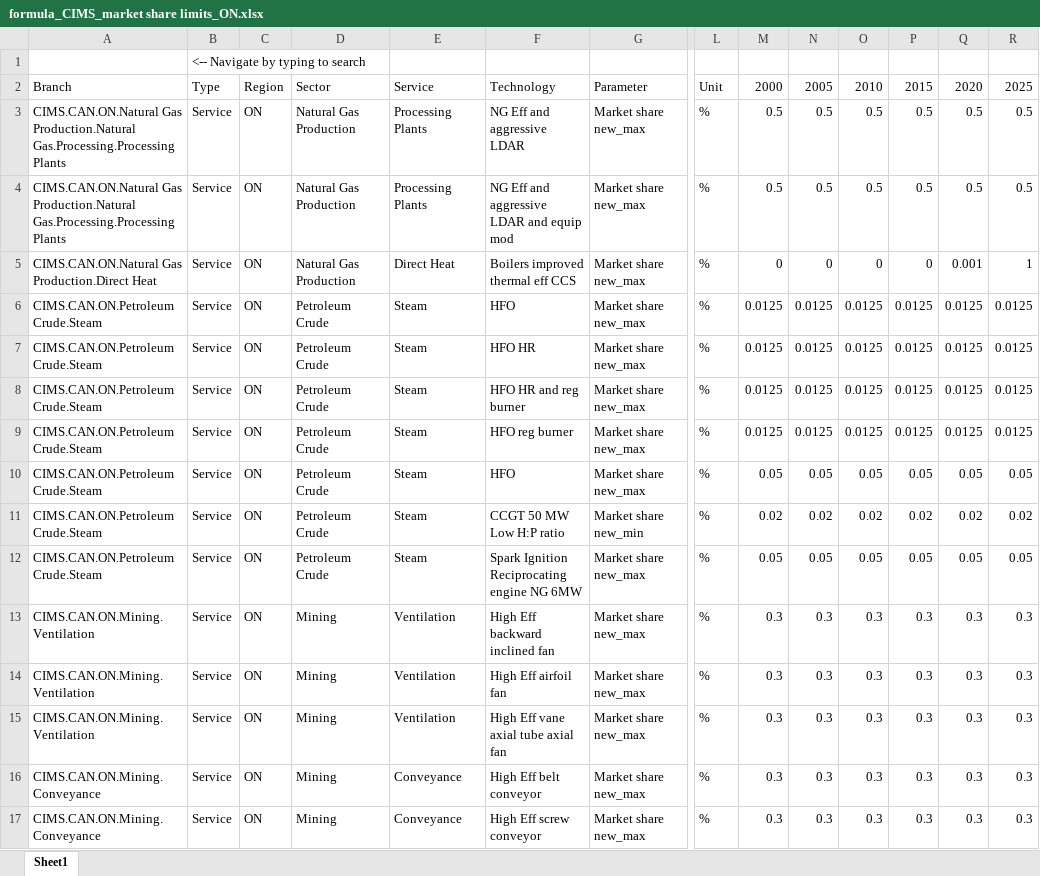
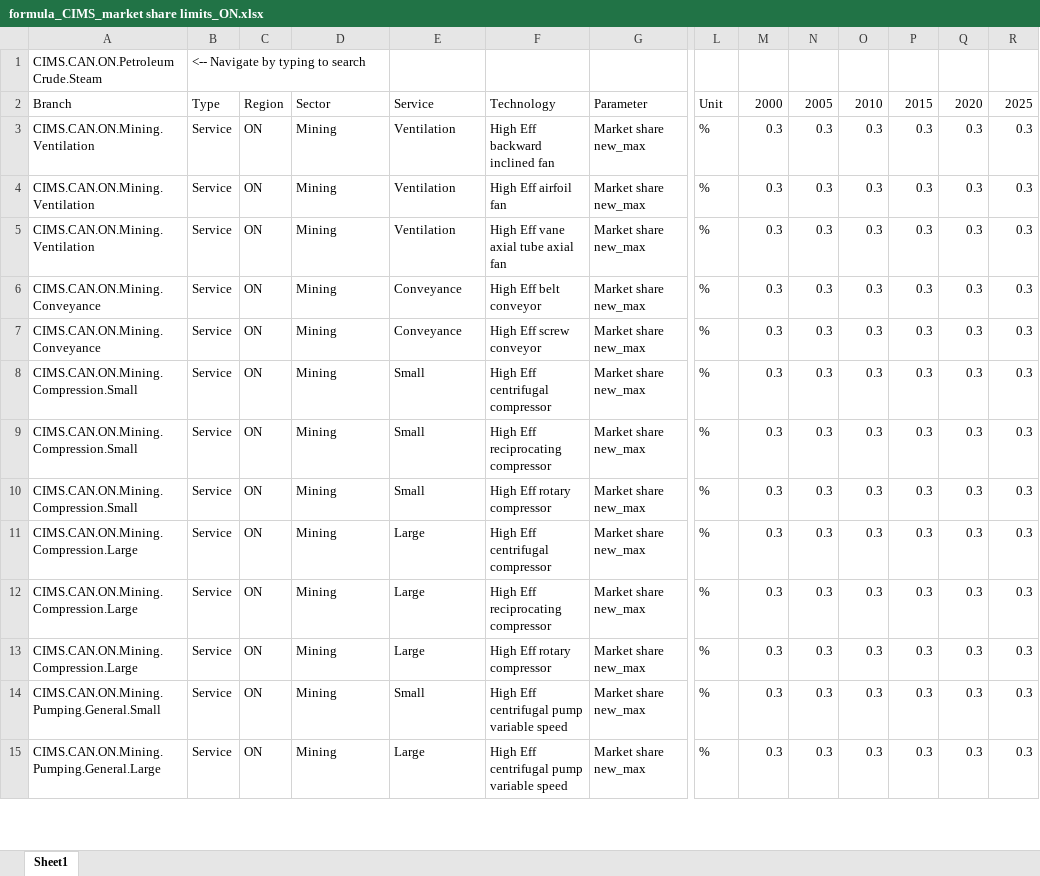
Before and after one commit to EMRG-SFU/cims-models, an Excel workbook: csv/model/CIMS_market share limits/formula_CIMS_market share limits_ON.xlsx, sheet Sheet1, drawn as a sheet; only a part is shown, gaps mark what is left out; the shorter side is filled out with more unchanged rows; values as stored, in another font and other column widths than the file's, no borders; rows hold the shown columns only; the diff names each change by its address in the sheet, - before the commit and + after, or states it on an @@ line.

```diff
--- a/csv/model/CIMS_market share limits/formula_CIMS_market share limits_ON.xlsx (sheet Sheet1)
+++ b/csv/model/CIMS_market share limits/formula_CIMS_market share limits_ON.xlsx (sheet Sheet1)
-A1: (empty)
+A1: CIMS.CAN.ON.Petroleum Crude.Steam
-row 3: CIMS.CAN.ON.Natural Gas Production.Natural Gas.Processing.Processing Plants | Service | ON | Natural Gas Production | Processing Plants | NG Eff and aggressive LDAR | Market share new_max | % | 0.5 | 0.5 | 0.5 | 0.5 | 0.5 | 0.5
-row 4: CIMS.CAN.ON.Natural Gas Production.Natural Gas.Processing.Processing Plants | Service | ON | Natural Gas Production | Processing Plants | NG Eff and aggressive LDAR and equip mod | Market share new_max | % | 0.5 | 0.5 | 0.5 | 0.5 | 0.5 | 0.5
-row 5: CIMS.CAN.ON.Natural Gas Production.Direct Heat | Service | ON | Natural Gas Production | Direct Heat | Boilers improved thermal eff CCS | Market share new_max | % | 0 | 0 | 0 | 0 | 0.001 | 1
-row 6: CIMS.CAN.ON.Petroleum Crude.Steam | Service | ON | Petroleum Crude | Steam | HFO | Market share new_max | % | 0.0125 | 0.0125 | 0.0125 | 0.0125 | 0.0125 | 0.0125
-row 7: CIMS.CAN.ON.Petroleum Crude.Steam | Service | ON | Petroleum Crude | Steam | HFO HR | Market share new_max | % | 0.0125 | 0.0125 | 0.0125 | 0.0125 | 0.0125 | 0.0125
-row 8: CIMS.CAN.ON.Petroleum Crude.Steam | Service | ON | Petroleum Crude | Steam | HFO HR and reg burner | Market share new_max | % | 0.0125 | 0.0125 | 0.0125 | 0.0125 | 0.0125 | 0.0125
-row 9: CIMS.CAN.ON.Petroleum Crude.Steam | Service | ON | Petroleum Crude | Steam | HFO reg burner | Market share new_max | % | 0.0125 | 0.0125 | 0.0125 | 0.0125 | 0.0125 | 0.0125
-row 10: CIMS.CAN.ON.Petroleum Crude.Steam | Service | ON | Petroleum Crude | Steam | HFO | Market share new_max | % | 0.05 | 0.05 | 0.05 | 0.05 | 0.05 | 0.05
-row 11: CIMS.CAN.ON.Petroleum Crude.Steam | Service | ON | Petroleum Crude | Steam | CCGT 50 MW Low H:P ratio | Market share new_min | % | 0.02 | 0.02 | 0.02 | 0.02 | 0.02 | 0.02
-row 12: CIMS.CAN.ON.Petroleum Crude.Steam | Service | ON | Petroleum Crude | Steam | Spark Ignition Reciprocating engine NG 6MW | Market share new_max | % | 0.05 | 0.05 | 0.05 | 0.05 | 0.05 | 0.05
```
Also changed, not shown: csv/model/CIMS_DIC/formula_CIMS_DIC_BC.xlsx, csv/model/CIMS_FIC/formula_CIMS_FIC_ON.xlsx, 36 other files.
